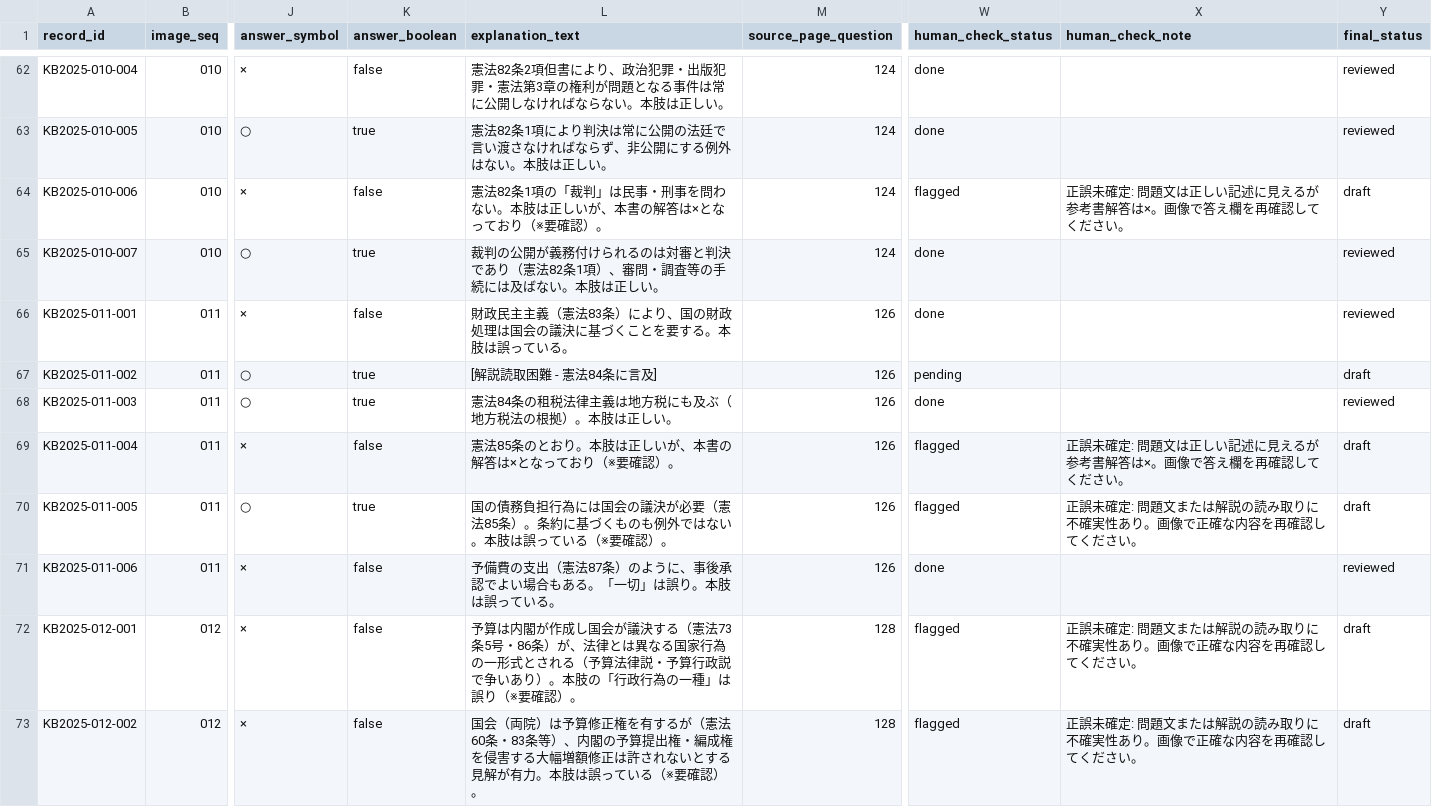
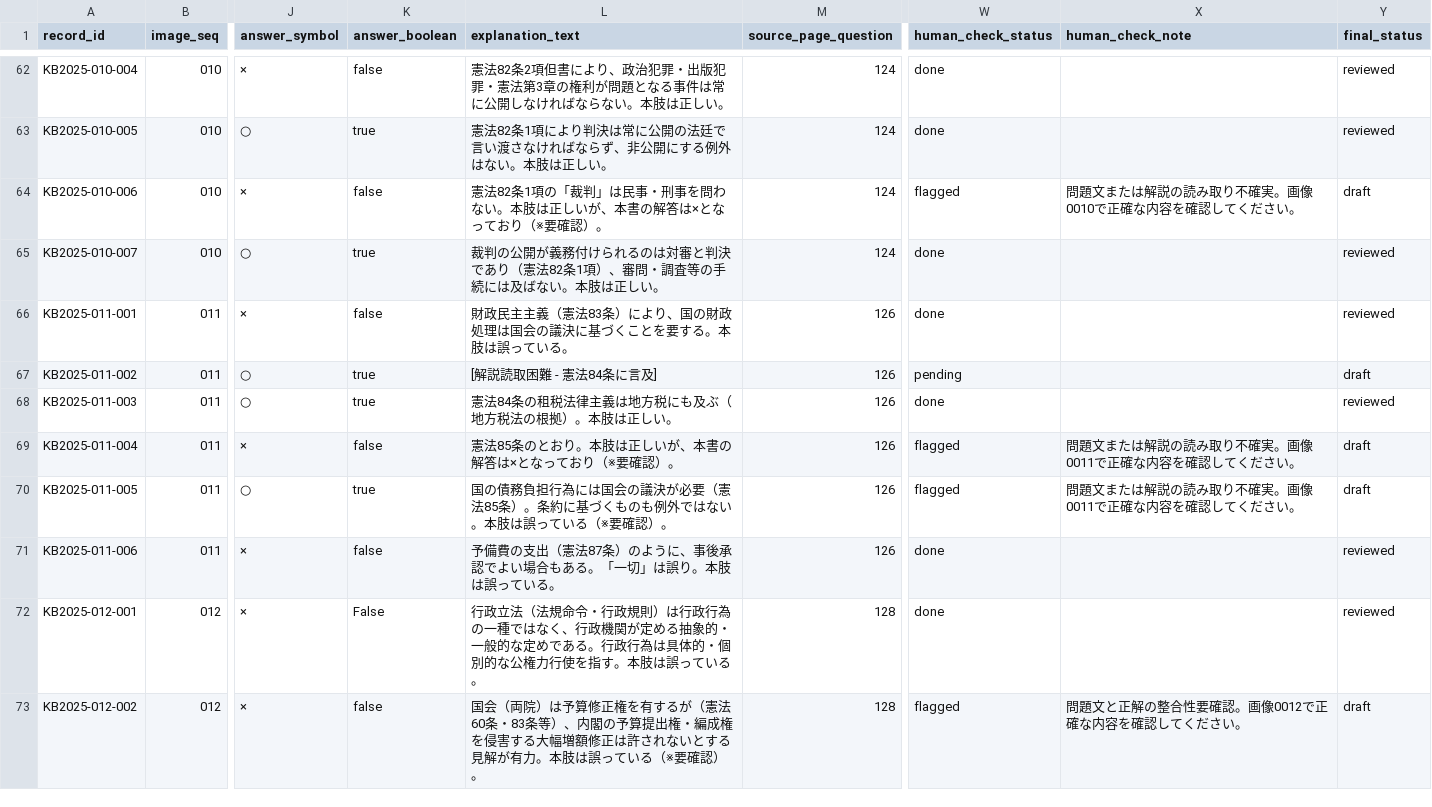
Before and after one commit to ToadRoid/gyosei_tracker, a CSV file: data/qa_draft.csv, drawn as a sheet; only a part is shown, gaps mark what is left out; the diff covers the shown part only; the diff names each change by its address in the sheet, - before the commit and + after, or states it on an @@ line.

```diff
--- a/data/qa_draft.csv
+++ b/data/qa_draft.csv
-X64 (human_check_note): 正誤未確定: 問題文は正しい記述に見えるが参考書解答は×。画像で答え欄を再確認してください。
+X64 (human_check_note): 問題文または解説の読み取り不確実。画像0010で正確な内容を確認してください。
-X69 (human_check_note): 正誤未確定: 問題文は正しい記述に見えるが参考書解答は×。画像で答え欄を再確認してください。
+X69 (human_check_note): 問題文または解説の読み取り不確実。画像0011で正確な内容を確認してください。
-X70 (human_check_note): 正誤未確定: 問題文または解説の読み取りに不確実性あり。画像で正確な内容を再確認してください。
+X70 (human_check_note): 問題文または解説の読み取り不確実。画像0011で正確な内容を確認してください。
-K72 (answer_boolean): false
+K72 (answer_boolean): False
-L72 (explanation_text): 予算は内閣が作成し国会が議決する（憲法73条5号・86条）が、法律とは異なる国家行為の一形式とされる（予算法律説・予算行政説で争いあり）。本肢の「行政行為の一種」は誤り（※要確認）。
+L72 (explanation_text): 行政立法（法規命令・行政規則）は行政行為の一種ではなく、行政機関が定める抽象的・一般的な定めである。行政行為は具体的・個別的な公権力行使を指す。本肢は誤っている。
-W72 (human_check_status): flagged
+W72 (human_check_status): done
-X72 (human_check_note): 正誤未確定: 問題文または解説の読み取りに不確実性あり。画像で正確な内容を再確認してください。
+X72 (human_check_note): (empty)
-Y72 (final_status): draft
+Y72 (final_status): reviewed
-X73 (human_check_note): 正誤未確定: 問題文または解説の読み取りに不確実性あり。画像で正確な内容を再確認してください。
+X73 (human_check_note): 問題文と正解の整合性要確認。画像0012で正確な内容を確認してください。
```
Also changed, not shown: 107 edited cells elsewhere in this file, 1 other file.
